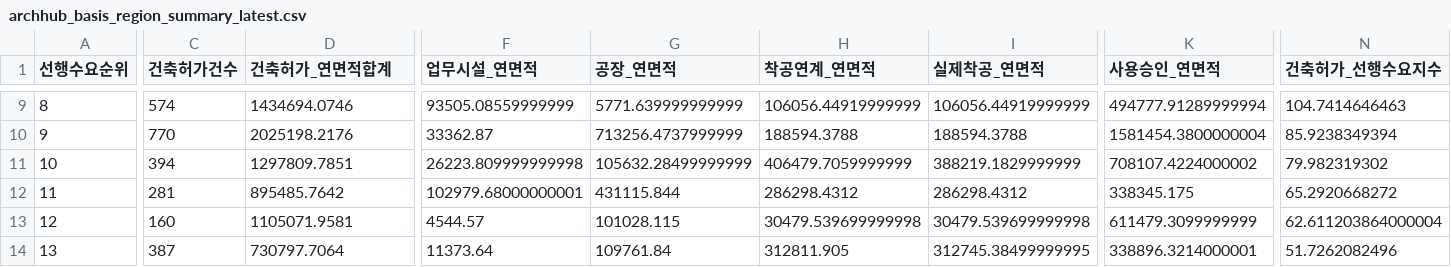
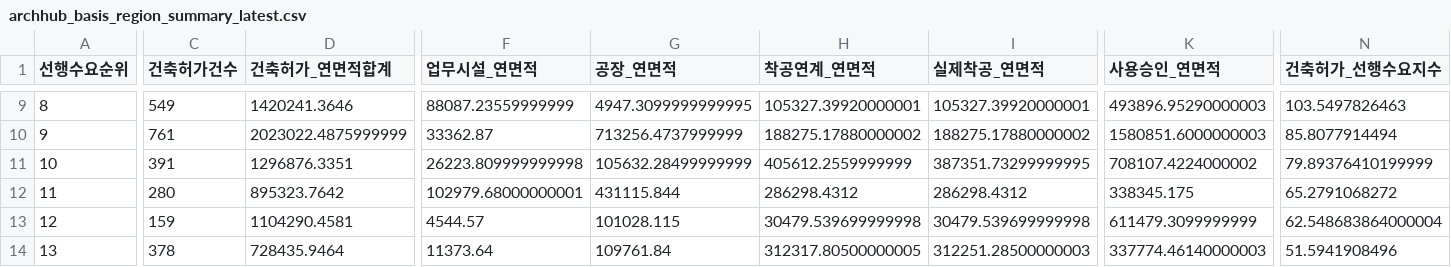
Before and after one commit to Ronaldooh123/steel-demand-report, a CSV file: data/cache/archhub_basis_region_summary_latest.csv, drawn as a sheet; only a part is shown, gaps mark what is left out; the diff covers the shown part only; the diff names each change by its address in the sheet, - before the commit and + after, or states it on an @@ line.

```diff
--- a/data/cache/archhub_basis_region_summary_latest.csv
+++ b/data/cache/archhub_basis_region_summary_latest.csv
-C9 (건축허가건수): 574
+C9 (건축허가건수): 549
-D9 (건축허가_연면적합계): 1434694.0746
+D9 (건축허가_연면적합계): 1420241.3646
-F9 (업무시설_연면적): 93505.08559999999
+F9 (업무시설_연면적): 88087.23559999999
-G9 (공장_연면적): 5771.639999999999
+G9 (공장_연면적): 4947.3099999999995
-H9 (착공연계_연면적): 106056.44919999999
+H9 (착공연계_연면적): 105327.39920000001
-I9 (실제착공_연면적): 106056.44919999999
+I9 (실제착공_연면적): 105327.39920000001
-K9 (사용승인_연면적): 494777.91289999994
+K9 (사용승인_연면적): 493896.95290000003
-N9 (건축허가_선행수요지수): 104.7414646463
+N9 (건축허가_선행수요지수): 103.5497826463
-C10 (건축허가건수): 770
+C10 (건축허가건수): 761
-D10 (건축허가_연면적합계): 2025198.2176
+D10 (건축허가_연면적합계): 2023022.4875999999
-H10 (착공연계_연면적): 188594.3788
+H10 (착공연계_연면적): 188275.17880000002
-I10 (실제착공_연면적): 188594.3788
+I10 (실제착공_연면적): 188275.17880000002
-K10 (사용승인_연면적): 1581454.3800000004
+K10 (사용승인_연면적): 1580851.6000000003
-N10 (건축허가_선행수요지수): 85.9238349394
+N10 (건축허가_선행수요지수): 85.8077914494
-C11 (건축허가건수): 394
+C11 (건축허가건수): 391
-D11 (건축허가_연면적합계): 1297809.7851
+D11 (건축허가_연면적합계): 1296876.3351
-H11 (착공연계_연면적): 406479.7059999999
+H11 (착공연계_연면적): 405612.2559999999
-I11 (실제착공_연면적): 388219.1829999999
+I11 (실제착공_연면적): 387351.73299999995
-N11 (건축허가_선행수요지수): 79.982319302
+N11 (건축허가_선행수요지수): 79.89376410199999
-C12 (건축허가건수): 281
+C12 (건축허가건수): 280
-D12 (건축허가_연면적합계): 895485.7642
+D12 (건축허가_연면적합계): 895323.7642
-N12 (건축허가_선행수요지수): 65.2920668272
+N12 (건축허가_선행수요지수): 65.2791068272
-C13 (건축허가건수): 160
+C13 (건축허가건수): 159
-D13 (건축허가_연면적합계): 1105071.9581
+D13 (건축허가_연면적합계): 1104290.4581
-N13 (건축허가_선행수요지수): 62.611203864000004
+N13 (건축허가_선행수요지수): 62.548683864000004
-C14 (건축허가건수): 387
+C14 (건축허가건수): 378
-D14 (건축허가_연면적합계): 730797.7064
+D14 (건축허가_연면적합계): 728435.9464
-H14 (착공연계_연면적): 312811.905
+H14 (착공연계_연면적): 312317.80500000005
-I14 (실제착공_연면적): 312745.38499999995
+I14 (실제착공_연면적): 312251.28500000003
-K14 (사용승인_연면적): 338896.3214000001
+K14 (사용승인_연면적): 337774.46140000003
-N14 (건축허가_선행수요지수): 51.7262082496
+N14 (건축허가_선행수요지수): 51.5941908496
```
Also changed, not shown: 73 edited cells elsewhere in this file, 2 other files.
